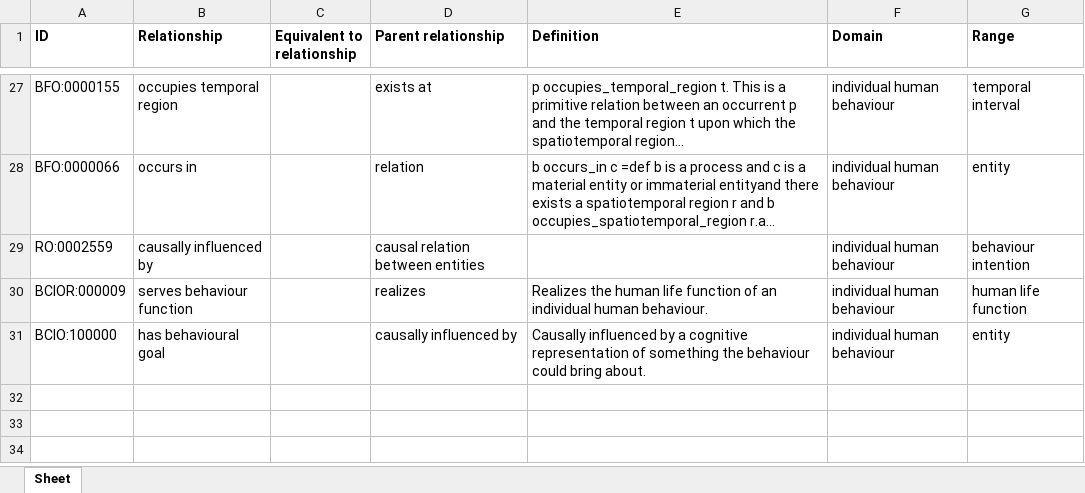
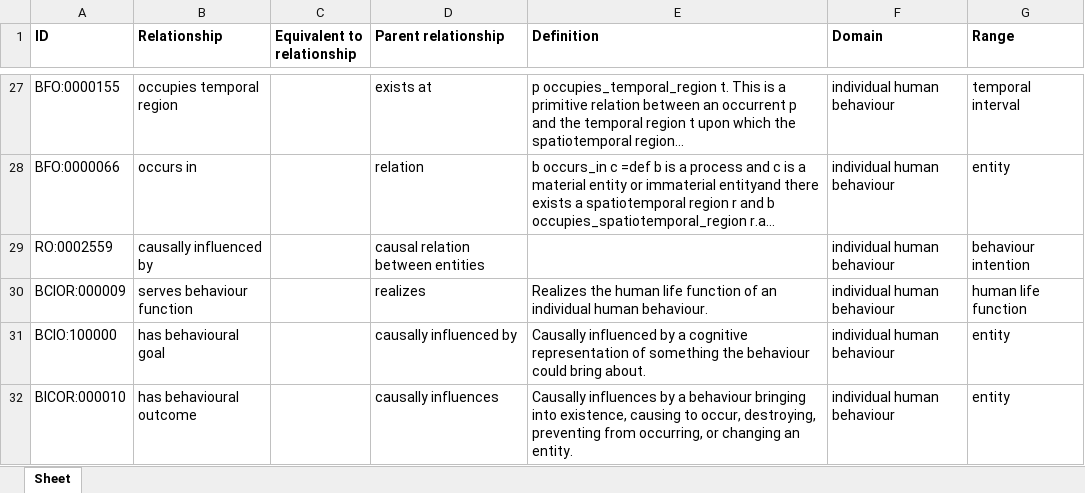
Before and after one commit to b-gehrke/BCIO, an Excel workbook: Upper Level BCIO/inputs/BCIO_Upper_Rels.xlsx, sheet Sheet, drawn as a sheet; only a part is shown, gaps mark what is left out; long unchanged cells end in …; values as stored, in another font and other column widths than the file's, no borders; the diff names each change by its address in the sheet, - before the commit and + after, or states it on an @@ line.

Commit message:
Updating BCIO_Upper_Rels.xlsx

```diff
--- a/Upper Level BCIO/inputs/BCIO_Upper_Rels.xlsx (sheet Sheet)
+++ b/Upper Level BCIO/inputs/BCIO_Upper_Rels.xlsx (sheet Sheet)
+row 32: BICOR:000010 | has behavioural outcome |  | causally influences | Causally influences by a behaviour bringing into existence, causing to occur, destroying, preventing from occurring, or changing an entity. | individual human behaviour | entity
```
